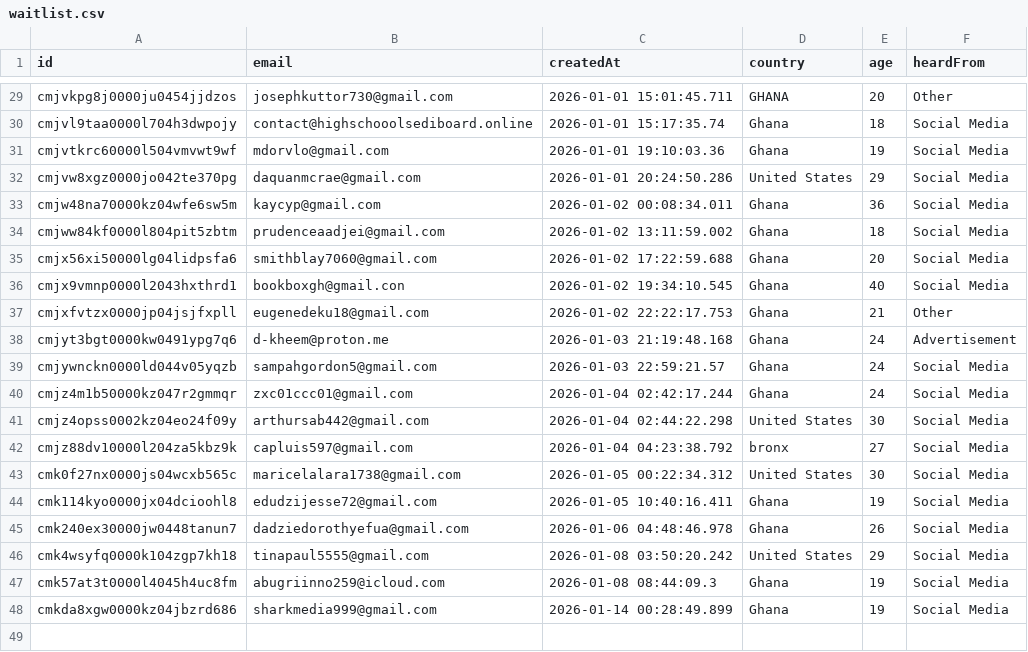
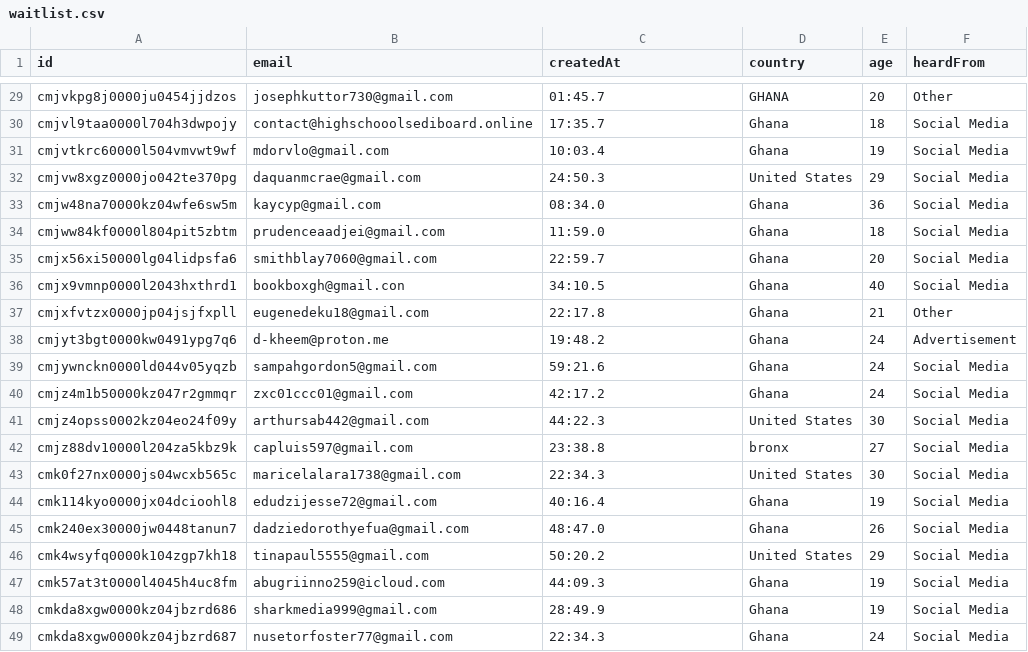
Before and after one commit to ghprofit/velo, a CSV file: server/waitlist.csv, drawn as a sheet; only a part is shown, gaps mark what is left out; the diff covers the shown part only; the diff names each change by its address in the sheet, - before the commit and + after, or states it on an @@ line.

```diff
--- a/server/waitlist.csv
+++ b/server/waitlist.csv
-C29 (createdAt): 2026-01-01 15:01:45.711
+C29 (createdAt): 01:45.7
-C30 (createdAt): 2026-01-01 15:17:35.74
+C30 (createdAt): 17:35.7
-C31 (createdAt): 2026-01-01 19:10:03.36
+C31 (createdAt): 10:03.4
-C32 (createdAt): 2026-01-01 20:24:50.286
+C32 (createdAt): 24:50.3
-C33 (createdAt): 2026-01-02 00:08:34.011
+C33 (createdAt): 08:34.0
-C34 (createdAt): 2026-01-02 13:11:59.002
+C34 (createdAt): 11:59.0
-C35 (createdAt): 2026-01-02 17:22:59.688
+C35 (createdAt): 22:59.7
-C36 (createdAt): 2026-01-02 19:34:10.545
+C36 (createdAt): 34:10.5
-C37 (createdAt): 2026-01-02 22:22:17.753
+C37 (createdAt): 22:17.8
-C38 (createdAt): 2026-01-03 21:19:48.168
+C38 (createdAt): 19:48.2
-C39 (createdAt): 2026-01-03 22:59:21.57
+C39 (createdAt): 59:21.6
-C40 (createdAt): 2026-01-04 02:42:17.244
+C40 (createdAt): 42:17.2
-C41 (createdAt): 2026-01-04 02:44:22.298
+C41 (createdAt): 44:22.3
-C42 (createdAt): 2026-01-04 04:23:38.792
+C42 (createdAt): 23:38.8
-C43 (createdAt): 2026-01-05 00:22:34.312
+C43 (createdAt): 22:34.3
-C44 (createdAt): 2026-01-05 10:40:16.411
+C44 (createdAt): 40:16.4
-C45 (createdAt): 2026-01-06 04:48:46.978
+C45 (createdAt): 48:47.0
-C46 (createdAt): 2026-01-08 03:50:20.242
+C46 (createdAt): 50:20.2
-C47 (createdAt): 2026-01-08 08:44:09.3
+C47 (createdAt): 44:09.3
-C48 (createdAt): 2026-01-14 00:28:49.899
+C48 (createdAt): 28:49.9
+row 49: cmkda8xgw0000kz04jbzrd687 | nusetorfoster77@gmail.com | 22:34.3 | Ghana | 24 | Social Media
```
Also changed, not shown: 27 edited cells elsewhere in this file.
